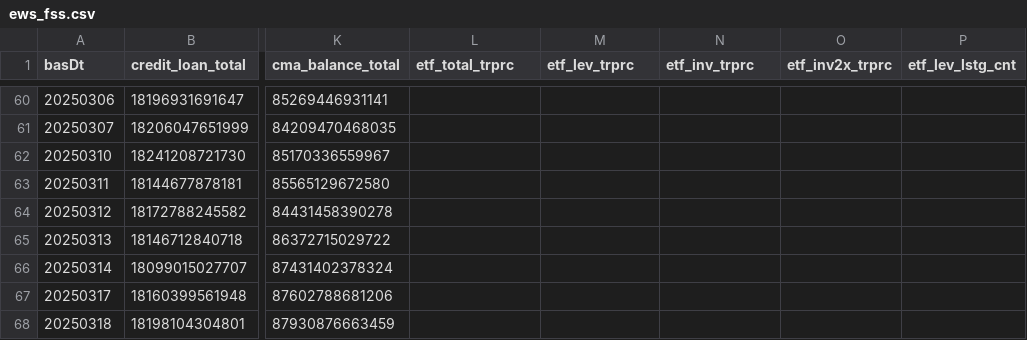
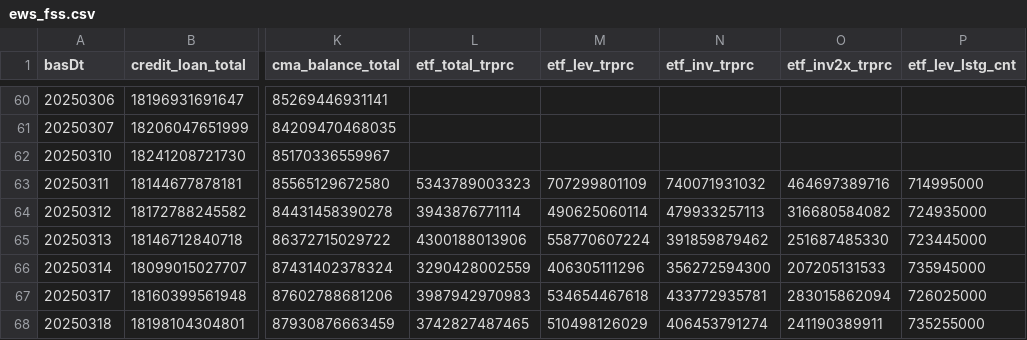
Before and after one commit to Leelll1/Screen, a CSV file: results/fss/ews_fss.csv, drawn as a sheet; only a part is shown, gaps mark what is left out; the diff covers the shown part only; the diff names each change by its address in the sheet, - before the commit and + after, or states it on an @@ line.

```diff
--- a/results/fss/ews_fss.csv
+++ b/results/fss/ews_fss.csv
-L63 (etf_total_trprc): (empty)
+L63 (etf_total_trprc): 5343789003323
-M63 (etf_lev_trprc): (empty)
+M63 (etf_lev_trprc): 707299801109
-N63 (etf_inv_trprc): (empty)
+N63 (etf_inv_trprc): 740071931032
-O63 (etf_inv2x_trprc): (empty)
+O63 (etf_inv2x_trprc): 464697389716
-P63 (etf_lev_lstg_cnt): (empty)
+P63 (etf_lev_lstg_cnt): 714995000
-L64 (etf_total_trprc): (empty)
+L64 (etf_total_trprc): 3943876771114
-M64 (etf_lev_trprc): (empty)
+M64 (etf_lev_trprc): 490625060114
-N64 (etf_inv_trprc): (empty)
+N64 (etf_inv_trprc): 479933257113
-O64 (etf_inv2x_trprc): (empty)
+O64 (etf_inv2x_trprc): 316680584082
-P64 (etf_lev_lstg_cnt): (empty)
+P64 (etf_lev_lstg_cnt): 724935000
-L65 (etf_total_trprc): (empty)
+L65 (etf_total_trprc): 4300188013906
-M65 (etf_lev_trprc): (empty)
+M65 (etf_lev_trprc): 558770607224
-N65 (etf_inv_trprc): (empty)
+N65 (etf_inv_trprc): 391859879462
-O65 (etf_inv2x_trprc): (empty)
+O65 (etf_inv2x_trprc): 251687485330
-P65 (etf_lev_lstg_cnt): (empty)
+P65 (etf_lev_lstg_cnt): 723445000
-L66 (etf_total_trprc): (empty)
+L66 (etf_total_trprc): 3290428002559
-M66 (etf_lev_trprc): (empty)
+M66 (etf_lev_trprc): 406305111296
-N66 (etf_inv_trprc): (empty)
+N66 (etf_inv_trprc): 356272594300
-O66 (etf_inv2x_trprc): (empty)
+O66 (etf_inv2x_trprc): 207205131533
-P66 (etf_lev_lstg_cnt): (empty)
+P66 (etf_lev_lstg_cnt): 735945000
-L67 (etf_total_trprc): (empty)
+L67 (etf_total_trprc): 3987942970983
-M67 (etf_lev_trprc): (empty)
+M67 (etf_lev_trprc): 534654467618
-N67 (etf_inv_trprc): (empty)
+N67 (etf_inv_trprc): 433772935781
-O67 (etf_inv2x_trprc): (empty)
+O67 (etf_inv2x_trprc): 283015862094
-P67 (etf_lev_lstg_cnt): (empty)
+P67 (etf_lev_lstg_cnt): 726025000
-L68 (etf_total_trprc): (empty)
+L68 (etf_total_trprc): 3742827487465
-M68 (etf_lev_trprc): (empty)
+M68 (etf_lev_trprc): 510498126029
-N68 (etf_inv_trprc): (empty)
+N68 (etf_inv_trprc): 406453791274
-O68 (etf_inv2x_trprc): (empty)
+O68 (etf_inv2x_trprc): 241190389911
-P68 (etf_lev_lstg_cnt): (empty)
+P68 (etf_lev_lstg_cnt): 735255000
```
Also changed, not shown: 70 edited cells elsewhere in this file, results/_meta/source_health_202610.csv, results/fss/status.csv, 6 other files.
